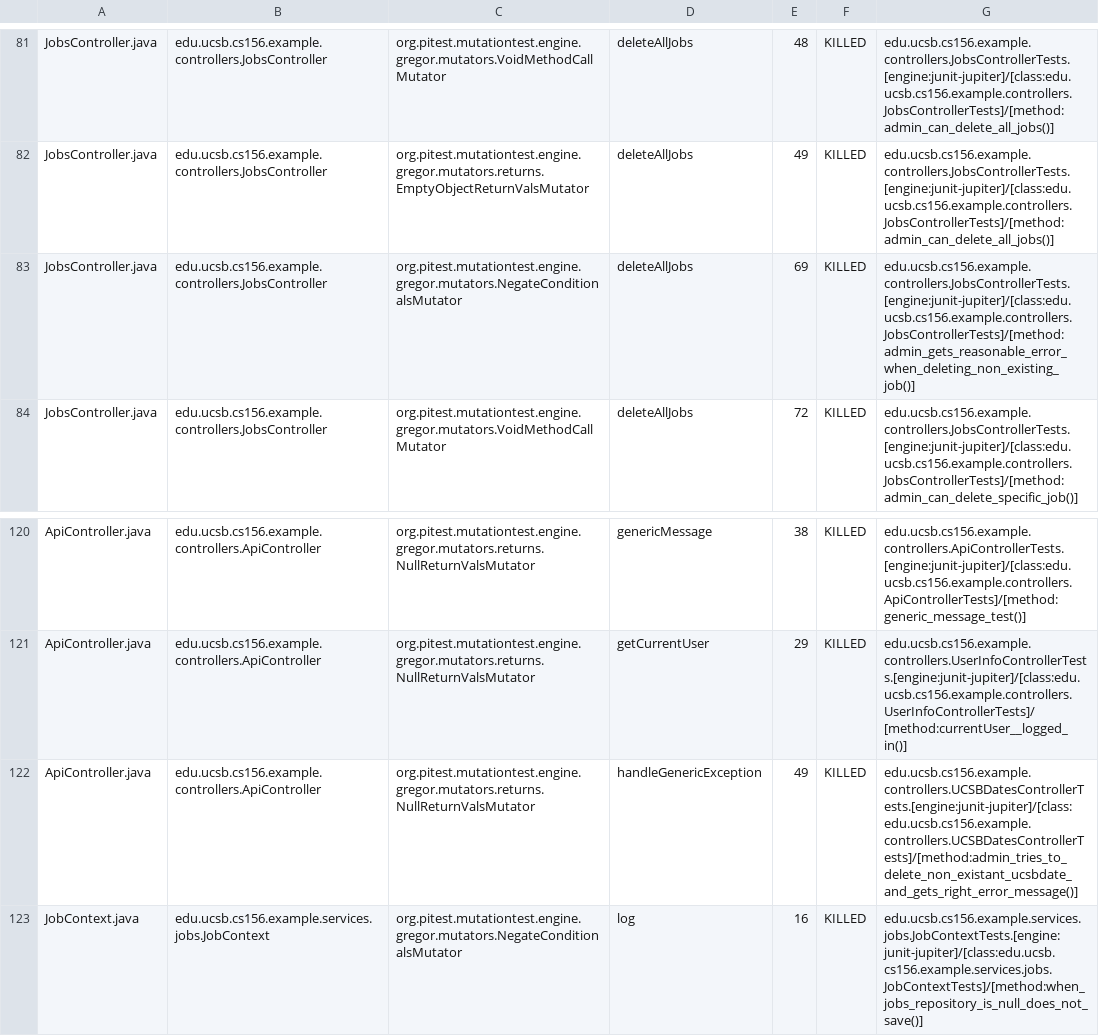
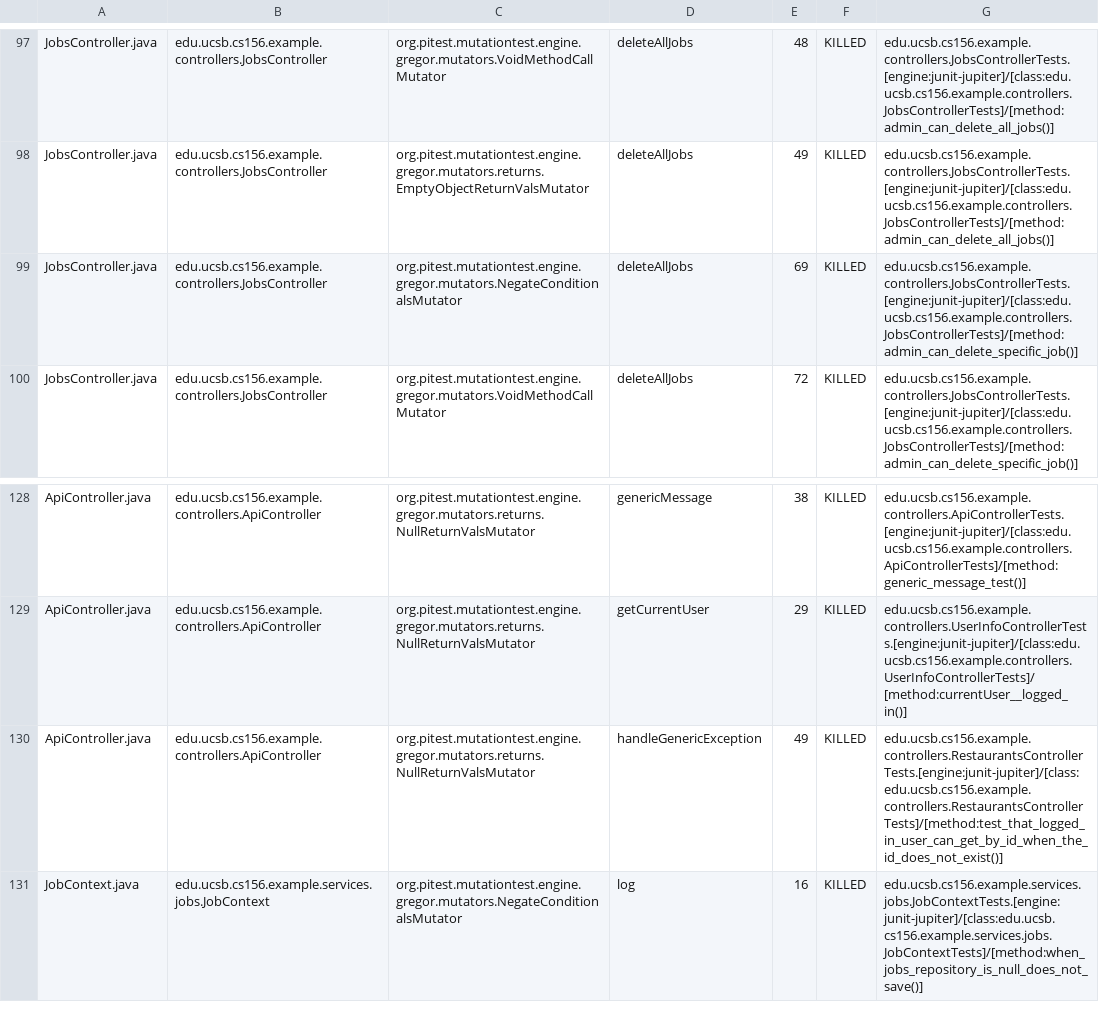
Before and after one commit to ucsb-cs156-s25/team01-s25-04, a CSV file: pitest/mutations.csv, drawn as a sheet; only a part is shown, gaps mark what is left out; the diff covers the shown part only.

Commit message:
Deploying to gh-pages from @ ucsb-cs156-s25/team01-s25-04@f3e6ee9480d074ab9cfd800ab3525de4cdcf3de6 🚀

```diff
--- a/pitest/mutations.csv
+++ b/pitest/mutations.csv
@@ -82,3 +98,3 @@ JobsController.java,edu.ucsb.cs156.example.controllers.JobsController,org.pitest
 JobsController.java,edu.ucsb.cs156.example.controllers.JobsController,org.pitest.mutationtest.engine.gregor.mutators.returns.EmptyObjectReturnValsMutator,deleteAllJobs,49,KILLED,edu.ucsb.cs156.example.controllers.JobsControllerTests.[engine:junit-jupiter]/[class:edu.ucsb.cs156.example.controllers.JobsControllerTests]/[method:admin_can_delete_all_jobs()]
-JobsController.java,edu.ucsb.cs156.example.controllers.JobsController,org.pitest.mutationtest.engine.gregor.mutators.NegateConditionalsMutator,deleteAllJobs,69,KILLED,edu.ucsb.cs156.example.controllers.JobsControllerTests.[engine:junit-jupiter]/[class:edu.ucsb.cs156.example.controllers.JobsControllerTests]/[method:admin_gets_reasonable_error_when_deleting_non_existing_job()]
+JobsController.java,edu.ucsb.cs156.example.controllers.JobsController,org.pitest.mutationtest.engine.gregor.mutators.NegateConditionalsMutator,deleteAllJobs,69,KILLED,edu.ucsb.cs156.example.controllers.JobsControllerTests.[engine:junit-jupiter]/[class:edu.ucsb.cs156.example.controllers.JobsControllerTests]/[method:admin_can_delete_specific_job()]
 JobsController.java,edu.ucsb.cs156.example.controllers.JobsController,org.pitest.mutationtest.engine.gregor.mutators.VoidMethodCallMutator,deleteAllJobs,72,KILLED,edu.ucsb.cs156.example.controllers.JobsControllerTests.[engine:junit-jupiter]/[class:edu.ucsb.cs156.example.controllers.JobsControllerTests]/[method:admin_can_delete_specific_job()]
@@ -121,3 +129,3 @@ ApiController.java,edu.ucsb.cs156.example.controllers.ApiController,org.pitest.m
 ApiController.java,edu.ucsb.cs156.example.controllers.ApiController,org.pitest.mutationtest.engine.gregor.mutators.returns.NullReturnValsMutator,getCurrentUser,29,KILLED,edu.ucsb.cs156.example.controllers.UserInfoControllerTests.[engine:junit-jupiter]/[class:edu.ucsb.cs156.example.controllers.UserInfoControllerTests]/[method:currentUser__logged_in()]
-ApiController.java,edu.ucsb.cs156.example.controllers.ApiController,org.pitest.mutationtest.engine.gregor.mutators.returns.NullReturnValsMutator,handleGenericException,49,KILLED,edu.ucsb.cs156.example.controllers.UCSBDatesControllerTests.[engine:junit-jupiter]/[class:edu.ucsb.cs156.example.controllers.UCSBDatesControllerTests]/[method:admin_tries_to_delete_non_existant_ucsbdate_and_gets_right_error_message()]
+ApiController.java,edu.ucsb.cs156.example.controllers.ApiController,org.pitest.mutationtest.engine.gregor.mutators.returns.NullReturnValsMutator,handleGenericException,49,KILLED,edu.ucsb.cs156.example.controllers.RestaurantsControllerTests.[engine:junit-jupiter]/[class:edu.ucsb.cs156.example.controllers.RestaurantsControllerTests]/[method:test_that_logged_in_user_can_get_by_id_when_the_id_does_not_exist()]
 JobContext.java,edu.ucsb.cs156.example.services.jobs.JobContext,org.pitest.mutationtest.engine.gregor.mutators.NegateConditionalsMutator,log,16,KILLED,edu.ucsb.cs156.example.services.jobs.JobContextTests.[engine:junit-jupiter]/[class:edu.ucsb.cs156.example.services.jobs.JobContextTests]/[method:when_jobs_repository_is_null_does_not_save()]
```
Also changed, not shown: 16 added rows and 8 removed rows elsewhere in this file, 22 other files.
